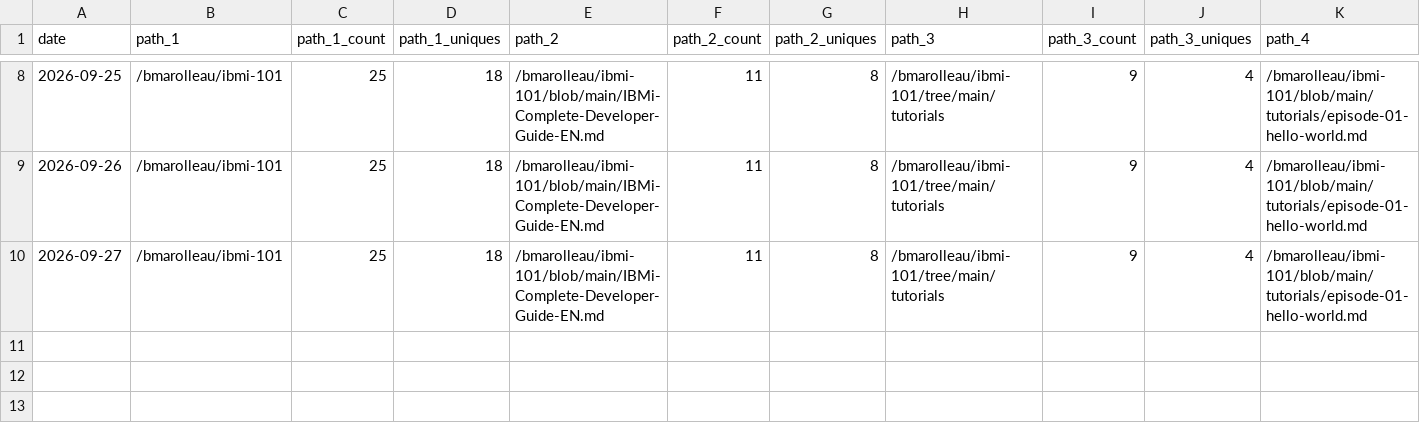
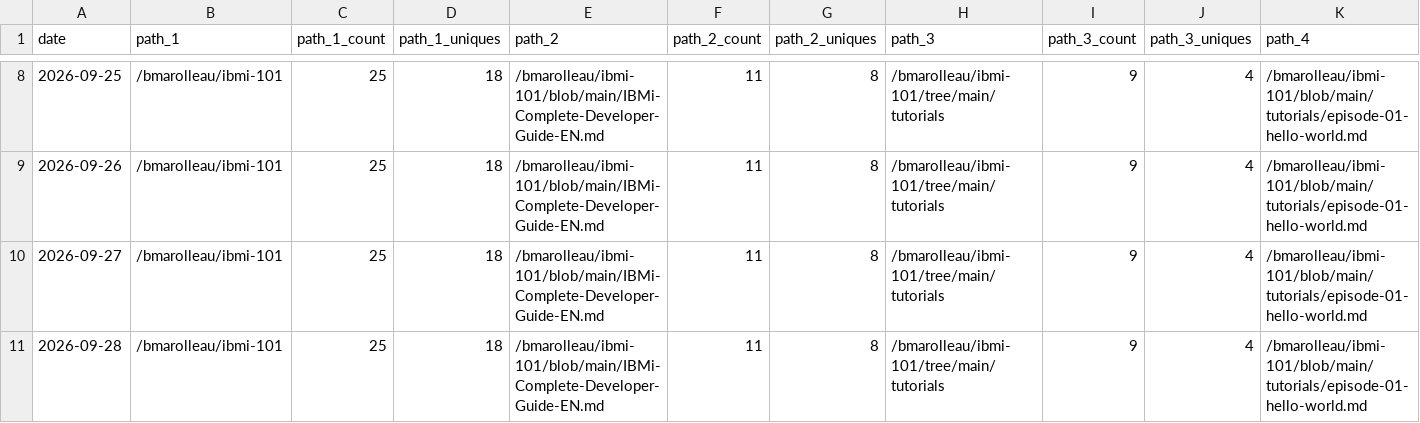
Before and after one commit to bmarolleau/github-repo-traffic-stats, a CSV file: data/github_paths/ibmi-101.csv, drawn as a sheet; only a part is shown, gaps mark what is left out; rows hold the shown columns only; the diff names each change by its address in the sheet, - before the commit and + after, or states it on an @@ line.

```diff
--- a/data/github_paths/ibmi-101.csv
+++ b/data/github_paths/ibmi-101.csv
+row 11: 2026-09-28 | /bmarolleau/ibmi-101 | 25 | 18 | /bmarolleau/ibmi-101/blob/main/IBMi-Complete-Developer-Guide-EN.md | 11 | 8 | /bmarolleau/ibmi-101/tree/main/tutorials | 9 | 4 | /bmarolleau/ibmi-101/blob/main/tutorials/episode-01-hello-world.md
```
Also changed, not shown: data/github_paths/IBM-i-Application-Modernization-with-Bob.csv, data/github_paths/flight400-demo.csv, 14 other files.
